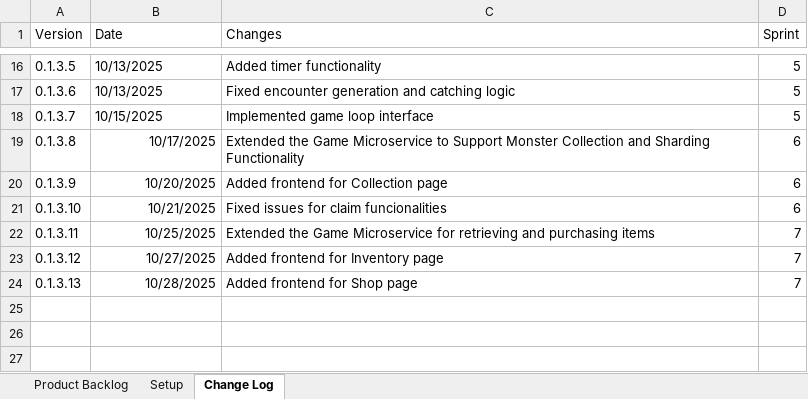
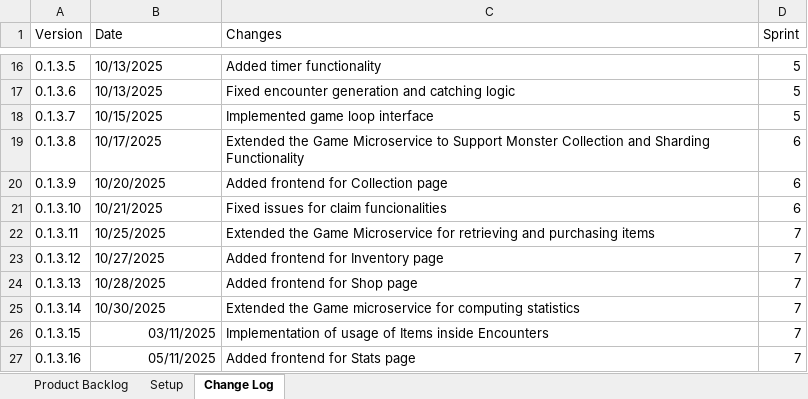
Before and after one commit to ceciliaagosta/1850965_Labmon, an Excel workbook: Booklet/Product Backlog Labmon.xlsx, sheet Change Log, drawn as a sheet; only a part is shown, gaps mark what is left out; values as stored, in another font and other column widths than the file's, no borders; table styles not drawn; the diff names each change by its address in the sheet, - before the commit and + after, or states it on an @@ line.

```diff
--- a/Booklet/Product Backlog Labmon.xlsx (sheet Change Log)
+++ b/Booklet/Product Backlog Labmon.xlsx (sheet Change Log)
-B19:B24 alignment: right
+B19:B24 alignment: left
+row 25: 0.1.3.14 | 10/30/2025 | Extended the Game microservice for computing statistics | 7
+row 26: 0.1.3.15 | 03/11/2025 | Implementation of usage of Items inside Encounters | 7
+row 27: 0.1.3.16 | 05/11/2025 | Added frontend for Stats page | 7
```
Also changed, not shown: Booklet/Labmon Burndown Chart.xlsx, 2 other files.
